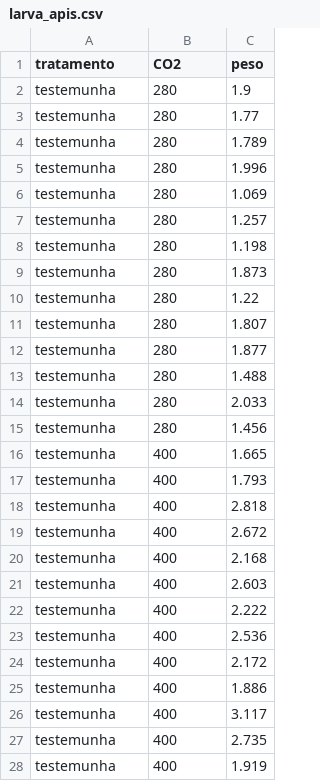
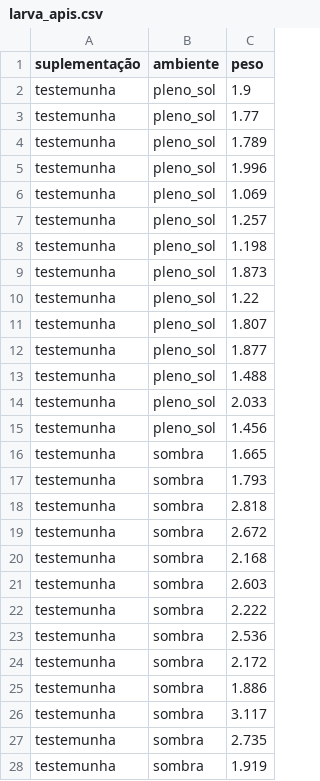
Before and after one commit to Leprechault/PEN-533, a CSV file: larva_apis.csv, drawn as a sheet; only a part is shown; the diff covers the shown part only.

Commit message:
Update larva_apis.csv

```diff
--- a/larva_apis.csv
+++ b/larva_apis.csv
@@ -1,28 +1,28 @@
-tratamento,CO2,peso
-testemunha,280,1.9
-testemunha,280,1.77
-testemunha,280,1.789
-testemunha,280,1.996
-testemunha,280,1.069
-testemunha,280,1.257
-testemunha,280,1.198
-testemunha,280,1.873
-testemunha,280,1.22
-testemunha,280,1.807
-testemunha,280,1.877
-testemunha,280,1.488
-testemunha,280,2.033
-testemunha,280,1.456
-testemunha,400,1.665
-testemunha,400,1.793
-testemunha,400,2.818
-testemunha,400,2.672
-testemunha,400,2.168
-testemunha,400,2.603
-testemunha,400,2.222
-testemunha,400,2.536
-testemunha,400,2.172
-testemunha,400,1.886
-testemunha,400,3.117
-testemunha,400,2.735
-testemunha,400,1.919
+suplementação,ambiente,peso
+testemunha,pleno_sol,1.9
+testemunha,pleno_sol,1.77
+testemunha,pleno_sol,1.789
+testemunha,pleno_sol,1.996
+testemunha,pleno_sol,1.069
+testemunha,pleno_sol,1.257
+testemunha,pleno_sol,1.198
+testemunha,pleno_sol,1.873
+testemunha,pleno_sol,1.22
+testemunha,pleno_sol,1.807
+testemunha,pleno_sol,1.877
+testemunha,pleno_sol,1.488
+testemunha,pleno_sol,2.033
+testemunha,pleno_sol,1.456
+testemunha,sombra,1.665
+testemunha,sombra,1.793
+testemunha,sombra,2.818
+testemunha,sombra,2.672
+testemunha,sombra,2.168
+testemunha,sombra,2.603
+testemunha,sombra,2.222
+testemunha,sombra,2.536
+testemunha,sombra,2.172
+testemunha,sombra,1.886
+testemunha,sombra,3.117
+testemunha,sombra,2.735
+testemunha,sombra,1.919
```
Also changed, not shown: 57 edited cells elsewhere in this file.
